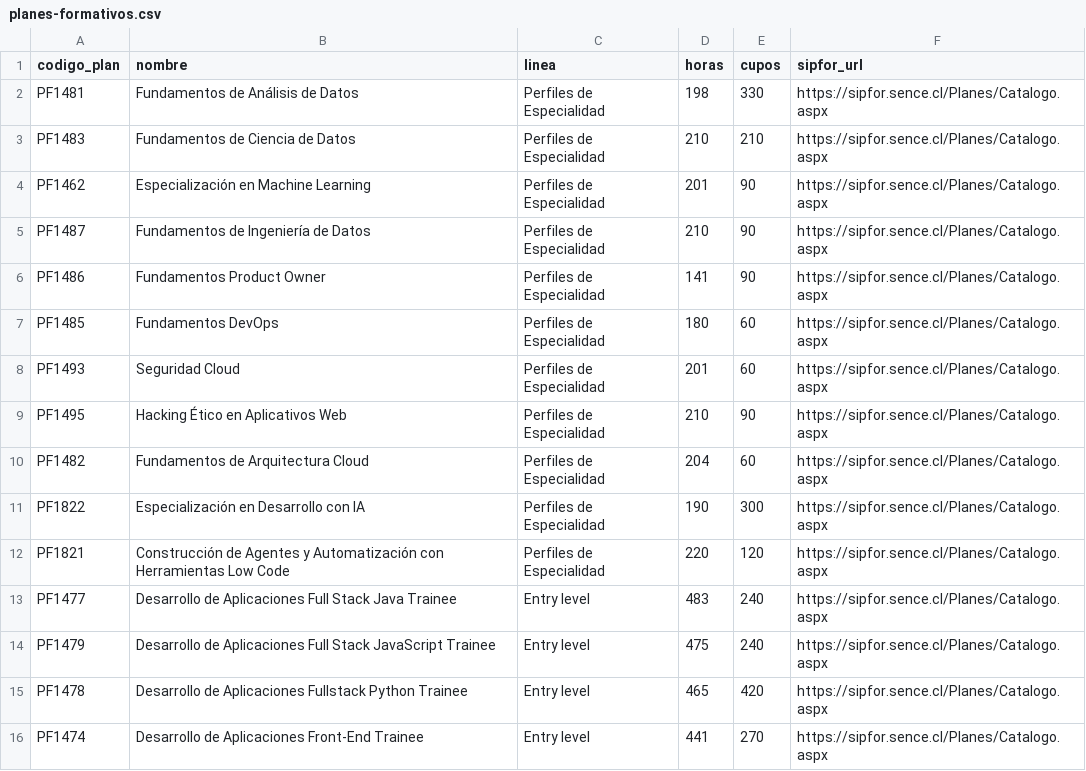
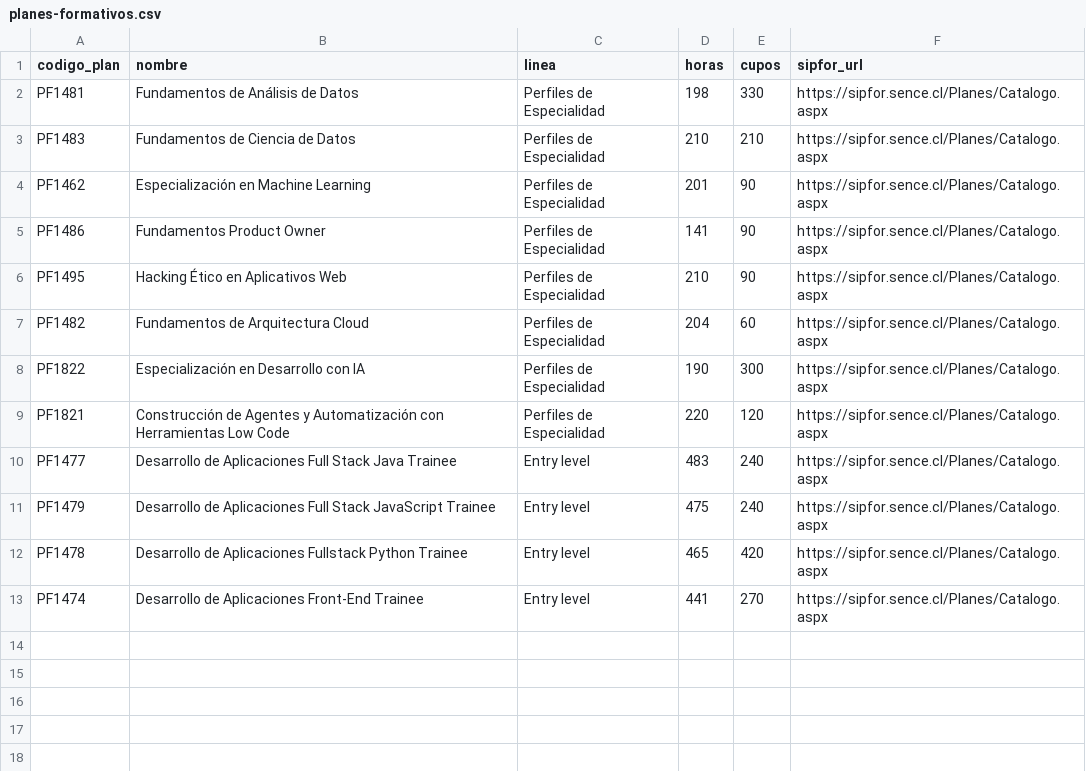
Before and after one commit to dojedacifuentes/naty.proyecto01, a CSV file: data/planes-formativos.csv, drawn as a sheet.

```diff
--- a/data/planes-formativos.csv
+++ b/data/planes-formativos.csv
@@ -4,6 +4,3 @@ PF1483,Fundamentos de Ciencia de Datos,Perfiles de Especialidad,210,210,https://
 PF1462,Especialización en Machine Learning,Perfiles de Especialidad,201,90,https://sipfor.sence.cl/Planes/Catalogo.aspx
-PF1487,Fundamentos de Ingeniería de Datos,Perfiles de Especialidad,210,90,https://sipfor.sence.cl/Planes/Catalogo.aspx
 PF1486,Fundamentos Product Owner,Perfiles de Especialidad,141,90,https://sipfor.sence.cl/Planes/Catalogo.aspx
-PF1485,Fundamentos DevOps,Perfiles de Especialidad,180,60,https://sipfor.sence.cl/Planes/Catalogo.aspx
-PF1493,Seguridad Cloud,Perfiles de Especialidad,201,60,https://sipfor.sence.cl/Planes/Catalogo.aspx
 PF1495,Hacking Ético en Aplicativos Web,Perfiles de Especialidad,210,90,https://sipfor.sence.cl/Planes/Catalogo.aspx
```
Also changed, not shown: data/umbrales-por-plan.csv, state/LEDGER.csv, 3 other files.
